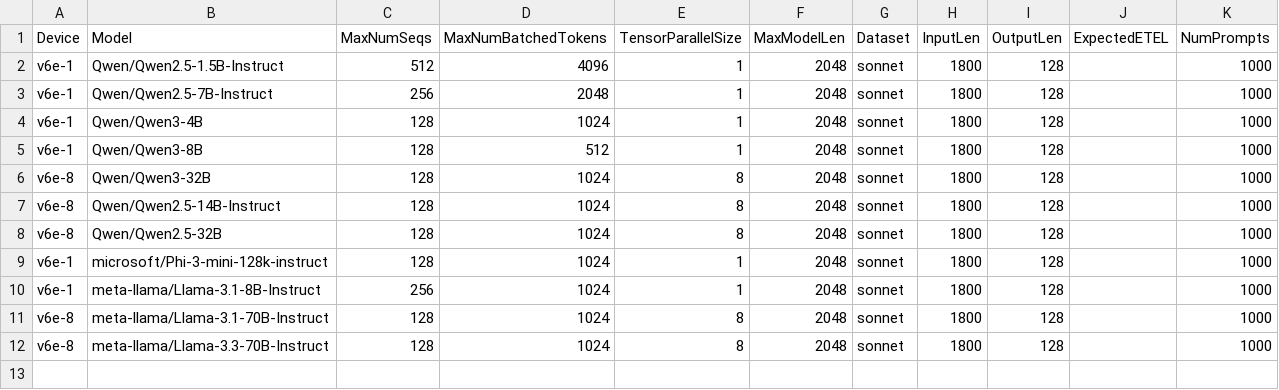
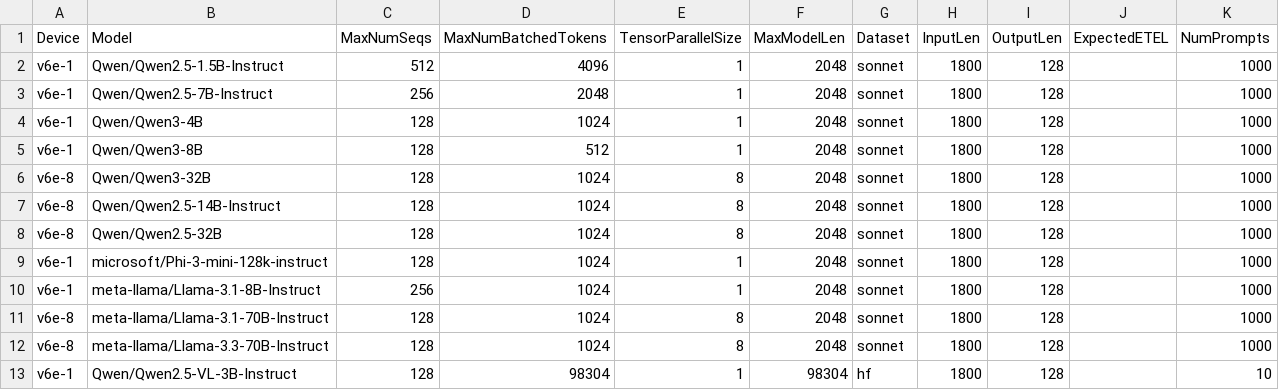
Before and after one commit to wwl2755-google/bm-infra, a CSV file: cases/hourly_jax.csv, drawn as a sheet; the diff names each change by its address in the sheet, - before the commit and + after, or states it on an @@ line.

Commit message:
Add qwen2.5-vl into dashboard (#80)
* add qwen-vl

* add qwen-vl

* add qwen-vl

* add qwen-vl

* add qwen-vl

* add qwen-vl

```diff
--- a/cases/hourly_jax.csv
+++ b/cases/hourly_jax.csv
+row 13: v6e-1 | Qwen/Qwen2.5-VL-3B-Instruct | 128 | 98304 | 1 | 98304 | hf | 1800 | 128 |  | 10
```
Also changed, not shown: 1 other file.
